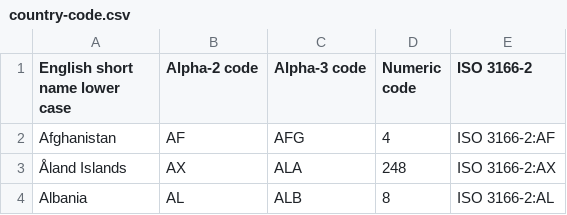
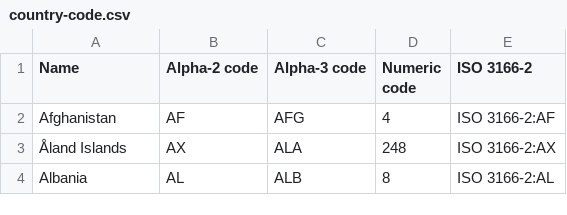
Before and after one commit to acmucsd-projects/fa23-ai-team-byte-benders, a CSV file: Webapp/Datasets/country-code.csv, drawn as a sheet; only a part is shown.

Commit message:
big app.py update! Now app supports hotel database query and more 1.add Datasets/hotels.db, created by clean_data.py (from hotels.csv) 2. add support for shared youtube links (youtu.be/ links) 3. when a place is not stored in the database, app web-scrape hotels at that place and store them back into the database, so it runs faster next time. 4. now hotel pins looks a little better (will improve more in the future)

```diff
--- a/Webapp/Datasets/country-code.csv
+++ b/Webapp/Datasets/country-code.csv
@@ -1,2 +1,2 @@
-English short name lower case,Alpha-2 code,Alpha-3 code,Numeric code,ISO 3166-2
+Name,Alpha-2 code,Alpha-3 code,Numeric code,ISO 3166-2
 Afghanistan,AF,AFG,4,ISO 3166-2:AF
```
Also changed, not shown: 4 other files.
